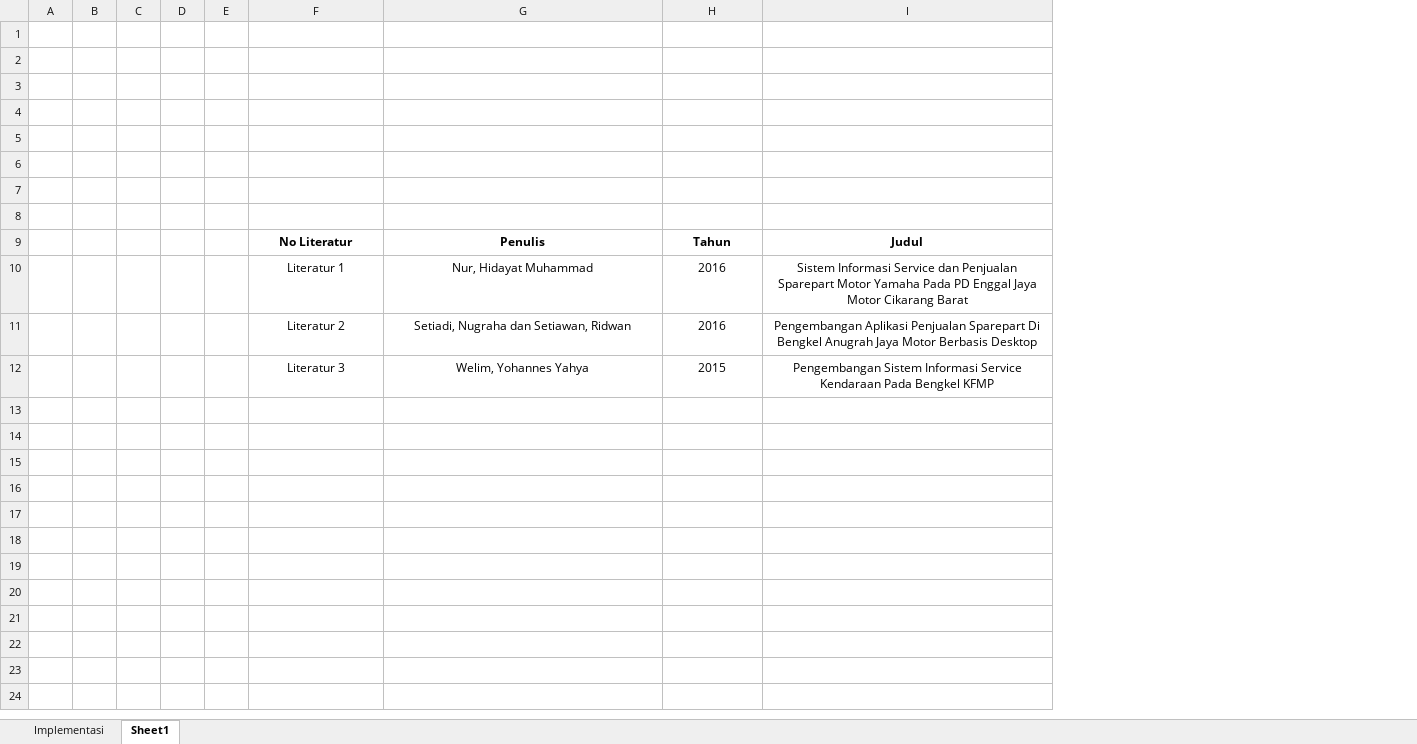
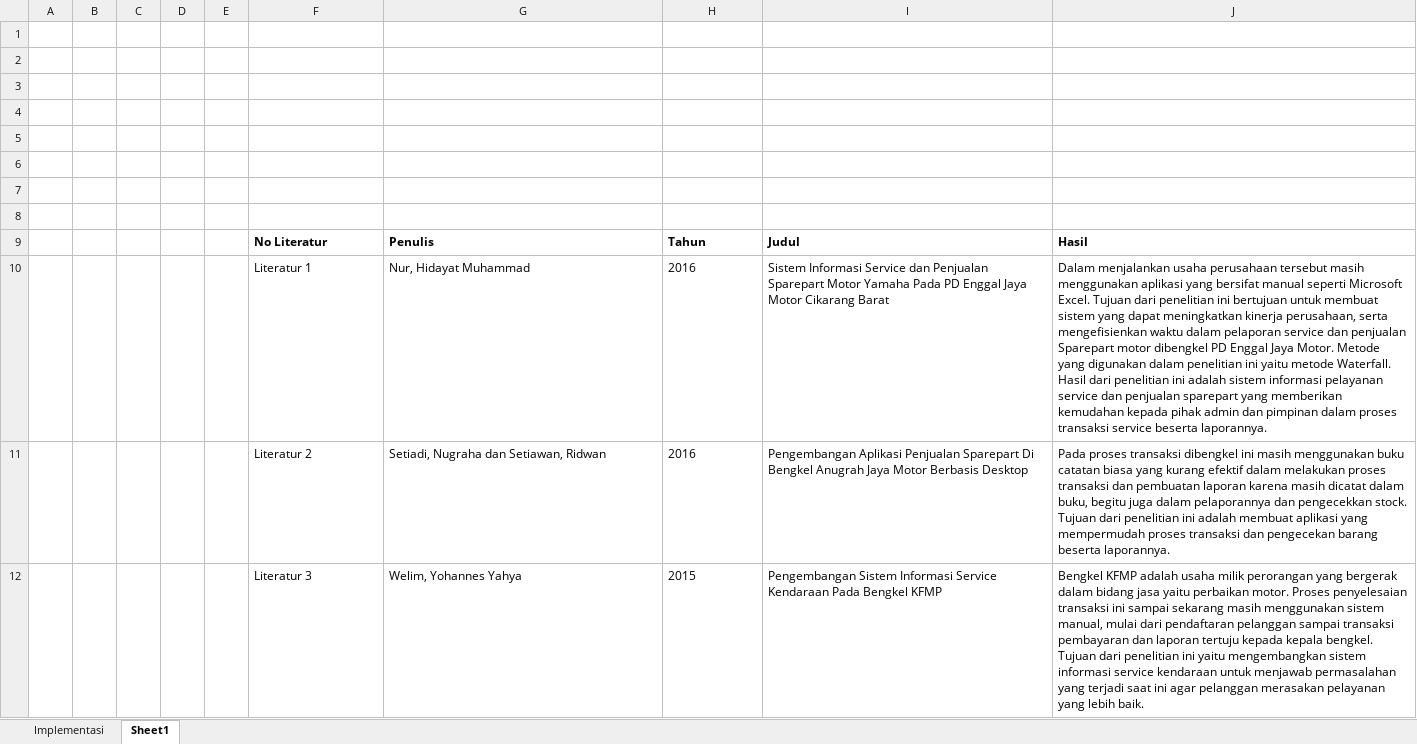
Before and after one commit to tattadv97/project-bengkel, an Excel workbook: tabel implementasi.xlsx, sheet Sheet1, drawn as a sheet; values as stored, in another font and other column widths than the file's, no borders; ↵ is a line break in a cell; the diff names each change by its address in the sheet, - before the commit and + after, or states it on an @@ line.

```diff
--- a/tabel implementasi.xlsx (sheet Sheet1)
+++ b/tabel implementasi.xlsx (sheet Sheet1)
+column J, rows 9-12: Hasil | Dalam menjalankan usaha perusahaan tersebut masih menggunakan aplikasi yang bersifat manual seperti Microsoft Excel. Tujuan dari penelitian ini bertujuan untuk membuat sistem yang dapat meningkatkan kinerja perusahaan, serta mengefisienkan waktu dalam pelaporan service dan penjualan Sparepart motor dibengkel PD Enggal Jaya Motor. Metode yang digunakan dalam penelitian ini yaitu metode Waterfall. Hasil dari penelitian ini adalah sistem informasi pelayanan ↵ service dan penjualan sparepart yang memberikan kemudahan kepada pihak admin dan pimpinan dalam proses transaksi service beserta laporannya. | Pada proses transaksi dibengkel ini masih menggunakan buku catatan biasa yang kurang efektif dalam melakukan proses transaksi dan pembuatan laporan karena masih dicatat dalam buku, begitu juga dalam pelaporannya dan pengecekkan stock. Tujuan dari penelitian ini adalah membuat aplikasi yang mempermudah proses transaksi dan pengecekan barang beserta laporannya. | Bengkel KFMP adalah usaha milik perorangan yang bergerak dalam bidang jasa yaitu perbaikan motor. Proses penyelesaian transaksi ini sampai sekarang masih menggunakan sistem manual, mulai dari pendaftaran pelanggan sampai transaksi pembayaran dan laporan tertuju kepada kepala bengkel. Tujuan dari penelitian ini yaitu mengembangkan sistem informasi service kendaraan untuk menjawab permasalahan yang terjadi saat ini agar pelanggan merasakan pelayanan yang lebih baik.
-F9:I12 alignment: center
+F9:I12 alignment: left
```
Also changed, not shown: 7 other files.
